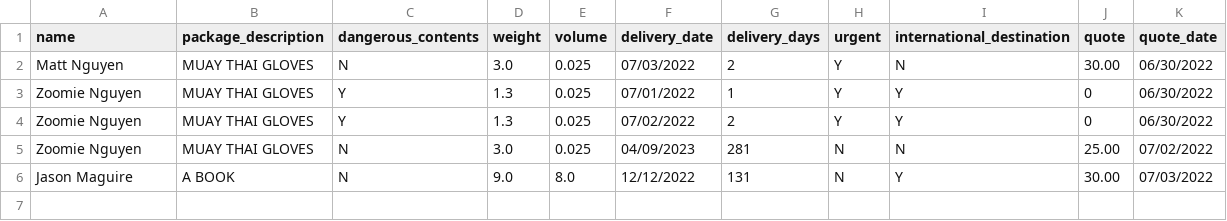
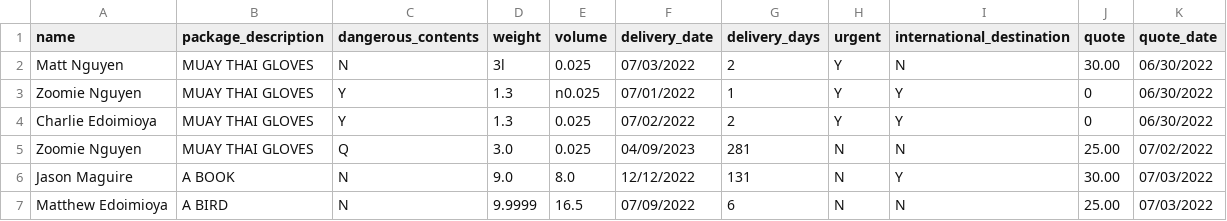
Before and after one commit to MattBourne1/booking-system-python, a CSV file: src/assignment07/booking_quotes.csv, drawn as a sheet.

```diff
--- a/src/assignment07/booking_quotes.csv
+++ b/src/assignment07/booking_quotes.csv
@@ -1,6 +1,7 @@
 name,package_description,dangerous_contents,weight,volume,delivery_date,delivery_days,urgent,international_destination,quote,quote_date
-Matt Nguyen,MUAY THAI GLOVES,N,3.0,0.025,07/03/2022,2,Y,N,30.00,06/30/2022
-Zoomie Nguyen,MUAY THAI GLOVES,Y,1.3,0.025,07/01/2022,1,Y,Y,0,06/30/2022
-Zoomie Nguyen,MUAY THAI GLOVES,Y,1.3,0.025,07/02/2022,2,Y,Y,0,06/30/2022
-Zoomie Nguyen,MUAY THAI GLOVES,N,3.0,0.025,04/09/2023,281,N,N,25.00,07/02/2022
+Matt Nguyen,MUAY THAI GLOVES,N,3l,0.025,07/03/2022,2,Y,N,30.00,06/30/2022
+Zoomie Nguyen,MUAY THAI GLOVES,Y,1.3,n0.025,07/01/2022,1,Y,Y,0,06/30/2022
+Charlie Edoimioya,MUAY THAI GLOVES,Y,1.3,0.025,07/02/2022,2,Y,Y,0,06/30/2022
+Zoomie Nguyen,MUAY THAI GLOVES,Q,3.0,0.025,04/09/2023,281,N,N,25.00,07/02/2022
 Jason Maguire,A BOOK,N,9.0,8.0,12/12/2022,131,N,Y,30.00,07/03/2022
+Matthew Edoimioya,A BIRD,N,9.9999,16.5,07/09/2022,6,N,N,25.00,07/03/2022
```
Also changed, not shown: 1 other file.
